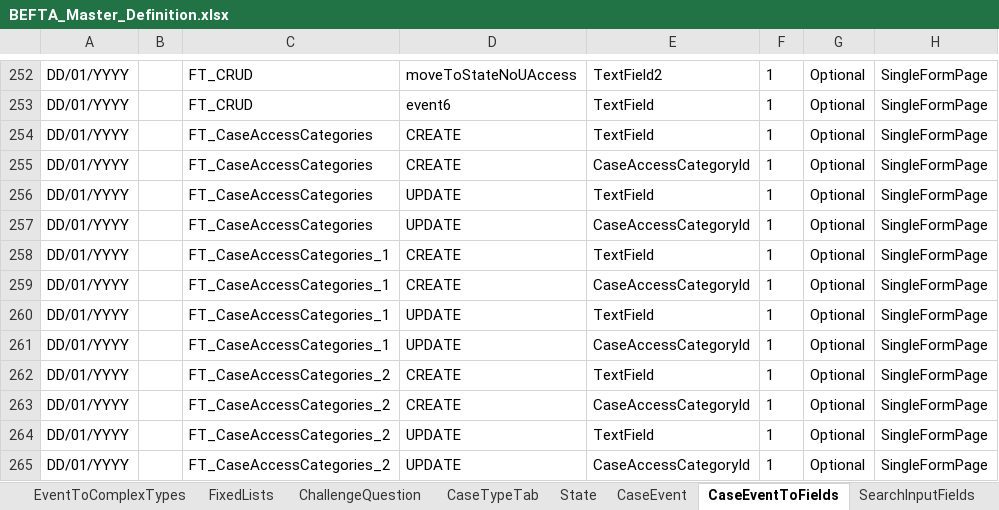
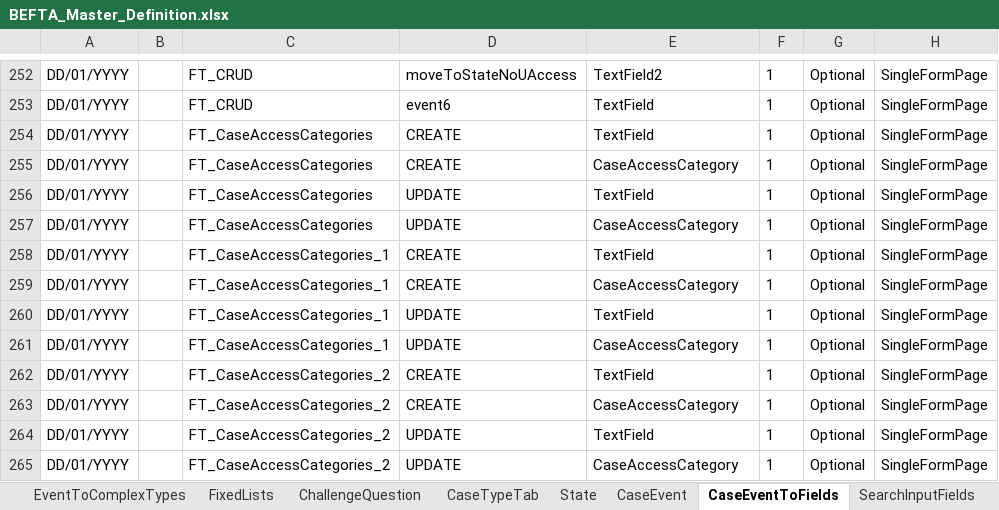
Before and after one commit to hmcts/ccd-test-definitions, an Excel workbook: src/main/resources/uk/gov/hmcts/ccd/test_definitions/excel/BEFTA_Master_Definition.xlsx, sheet CaseEventToFields, drawn as a sheet; only a part is shown, gaps mark what is left out; values as stored, in another font and other column widths than the file's, no borders; table styles not drawn; the diff names each change by its address in the sheet, - before the commit and + after, or states it on an @@ line.

Commit message:
RDM-13010: CaseAccessCategoryId changed to CaseAccessCategory

```diff
--- a/src/main/resources/uk/gov/hmcts/ccd/test_definitions/excel/BEFTA_Master_Definition.xlsx (sheet CaseEventToFields)
+++ b/src/main/resources/uk/gov/hmcts/ccd/test_definitions/excel/BEFTA_Master_Definition.xlsx (sheet CaseEventToFields)
-E255: CaseAccessCategoryId
+E255: CaseAccessCategory
-E257: CaseAccessCategoryId
+E257: CaseAccessCategory
-E259: CaseAccessCategoryId
+E259: CaseAccessCategory
-E261: CaseAccessCategoryId
+E261: CaseAccessCategory
-E263: CaseAccessCategoryId
+E263: CaseAccessCategory
-E265: CaseAccessCategoryId
+E265: CaseAccessCategory
```
Also changed, not shown: sheet CaseTypeTab, sheet AuthorisationCaseField, sheet CaseField, 12 other files.
